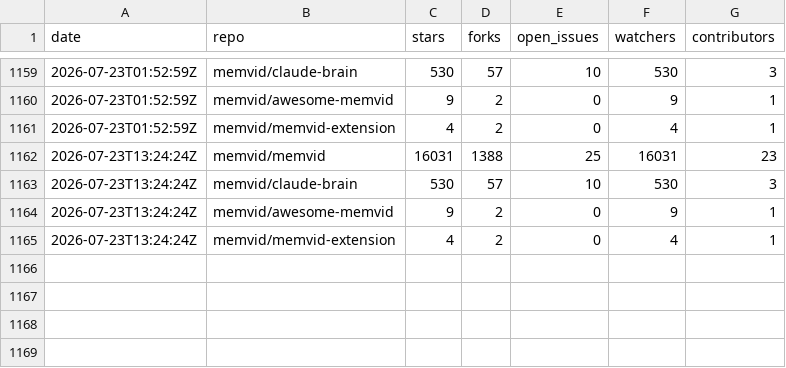
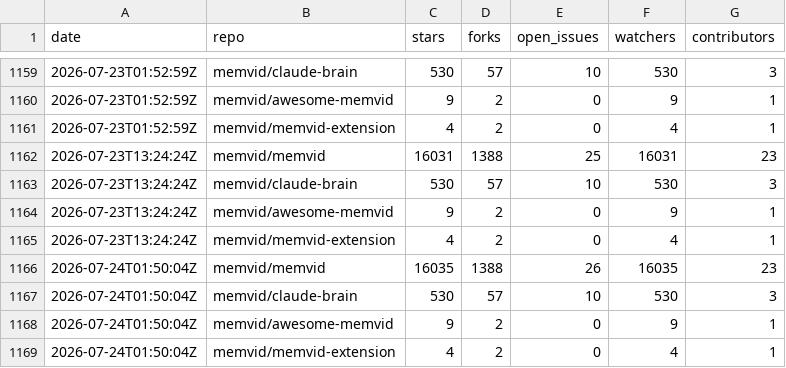
Before and after one commit to sldr-se/bad-brain, a CSV file: analysis/metrics/github.csv, drawn as a sheet; only a part is shown, gaps mark what is left out; the diff names each change by its address in the sheet, - before the commit and + after, or states it on an @@ line.

```diff
--- a/analysis/metrics/github.csv
+++ b/analysis/metrics/github.csv
+row 1166: 2026-07-24T01:50:04Z | memvid/memvid | 16035 | 1388 | 26 | 16035 | 23
+row 1167: 2026-07-24T01:50:04Z | memvid/claude-brain | 530 | 57 | 10 | 530 | 3
+row 1168: 2026-07-24T01:50:04Z | memvid/awesome-memvid | 9 | 2 | 0 | 9 | 1
+row 1169: 2026-07-24T01:50:04Z | memvid/memvid-extension | 4 | 2 | 0 | 4 | 1
```
Also changed, not shown: analysis/metrics/crates.csv, analysis/metrics/npm.csv, 5 other files.
